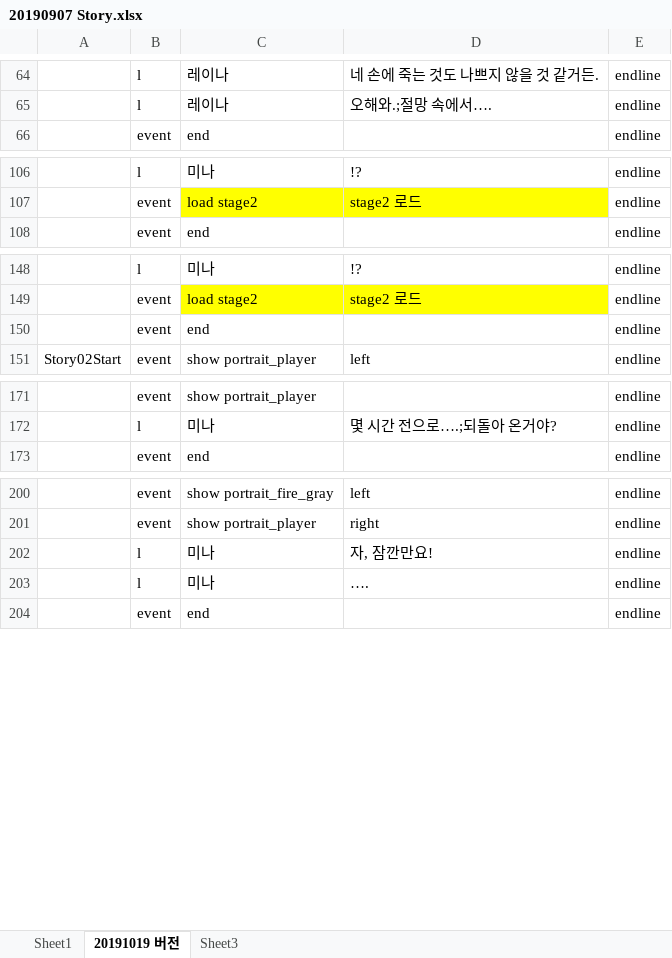
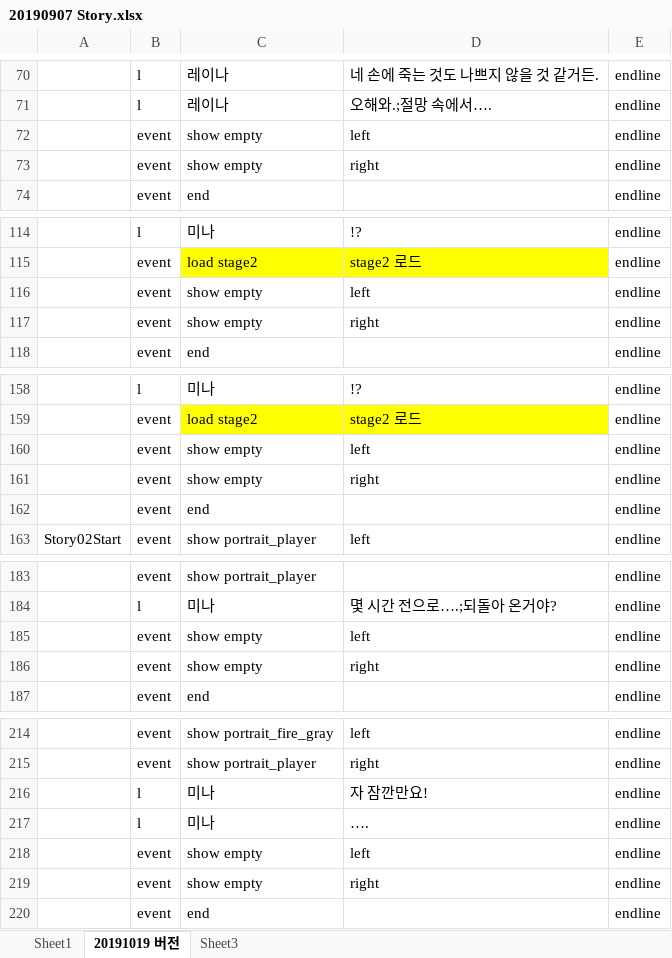
Before and after one commit to kalmmis/IndiePunk-PSY2050, an Excel workbook: 20190907 Story.xlsx, sheet 20191019 버전, drawn as a sheet; only a part is shown, gaps mark what is left out; values as stored, in another font and other column widths than the file's, no borders; addresses are those after the commit; the diff covers the shown part only; the diff names each change by its address in the sheet, - before the commit and + after, or states it on an @@ line.

```diff
--- a/20190907 Story.xlsx (sheet 20191019 버전)
+++ b/20190907 Story.xlsx (sheet 20191019 버전)
+row 72:  | event | show empty | left | endline
+row 73:  | event | show empty | right | endline
+row 116:  | event | show empty | left | endline
+row 117:  | event | show empty | right | endline
+row 160:  | event | show empty | left | endline
+row 161:  | event | show empty | right | endline
+row 185:  | event | show empty | left | endline
+row 186:  | event | show empty | right | endline
-D216: 자, 잠깐만요!
+D216: 자 잠깐만요!
+row 218:  | event | show empty | left | endline
+row 219:  | event | show empty | right | endline
```
Also changed, not shown: 10 added rows and 8 edited cells elsewhere in this sheet, 1 other file.
